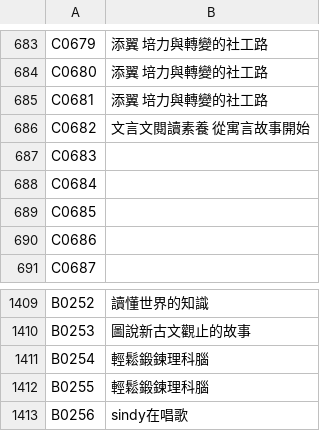
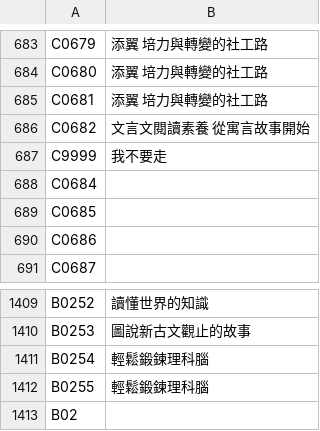
Before and after one commit to sindy1687/Library-book-books, a CSV file: 113博幼館藏.csv, drawn as a sheet; only a part is shown, gaps mark what is left out.

Commit message:
Update 113博幼館藏.csv

```diff
--- a/113博幼館藏.csv
+++ b/113博幼館藏.csv
@@ -686,3 +686,3 @@ C0681,添翼 培力與轉變的社工路
 C0682,文言文閱讀素養 從寓言故事開始
-C0683,
+C9999,我不要走
 C0684,
@@ -1412,2 +1412,2 @@ B0254,輕鬆鍛鍊理科腦
 B0255,輕鬆鍛鍊理科腦
-B0256,sindy在唱歌
+B02
```
